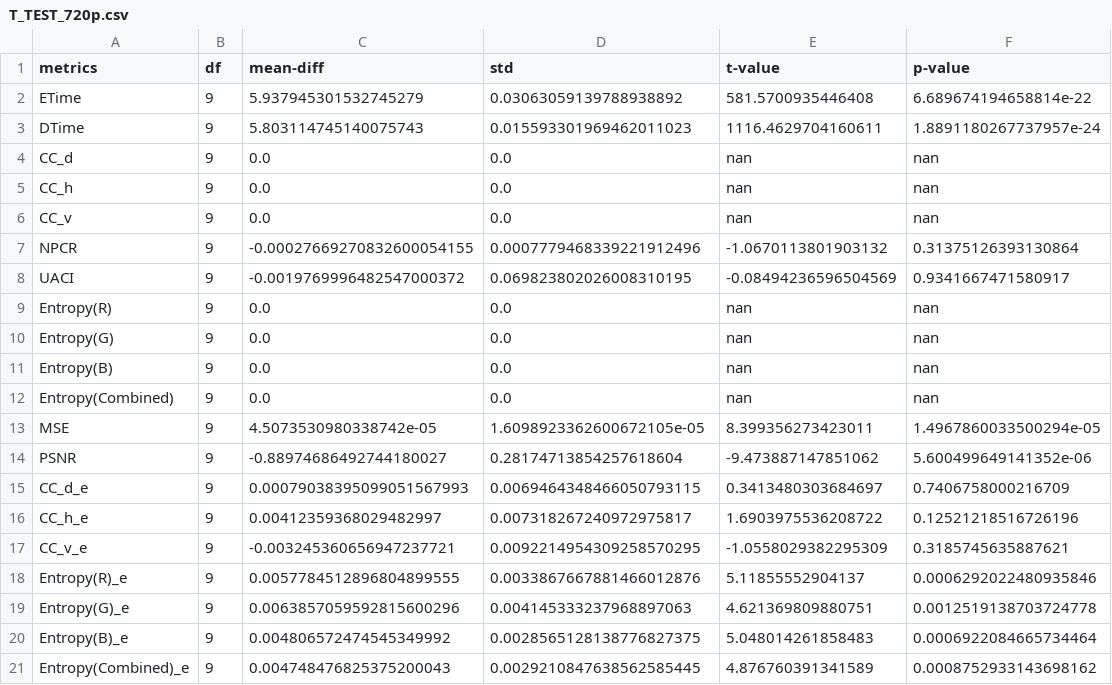
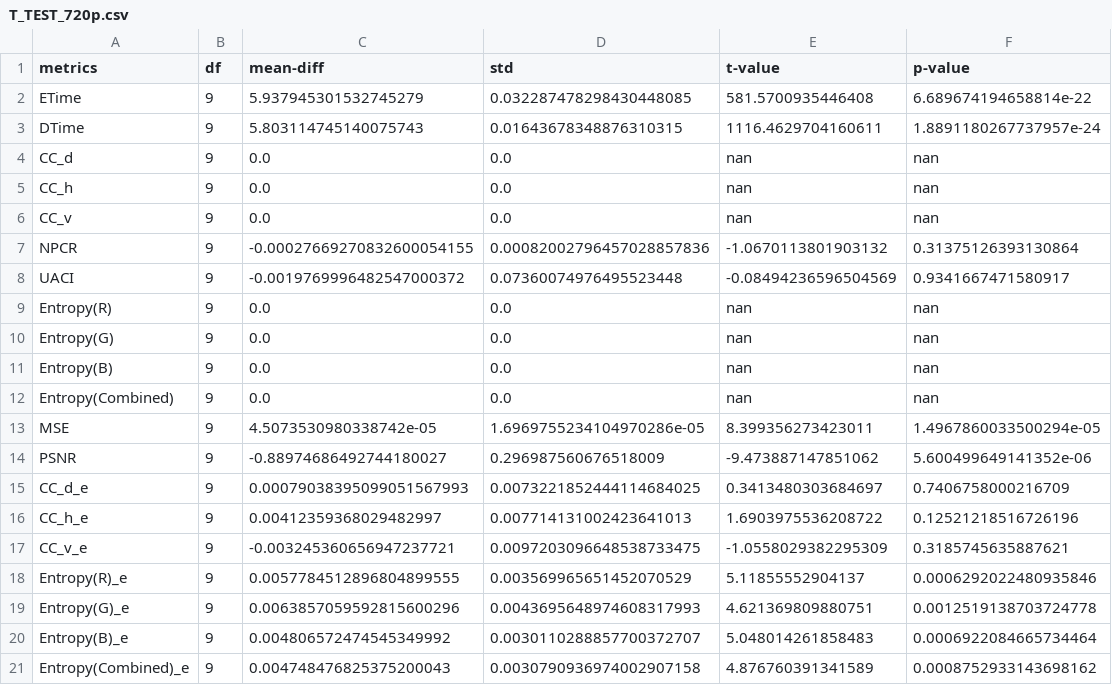
Before and after one commit to renchan16/Medicrypt-App, a CSV file: stats/T_TEST_720p.csv, drawn as a sheet.

```diff
--- a/stats/T_TEST_720p.csv
+++ b/stats/T_TEST_720p.csv
@@ -1,4 +1,4 @@
 metrics,df,mean-diff,std,t-value,p-value
-ETime,9,5.937945301532745279,0.03063059139788938892,581.5700935446408,6.689674194658814e-22
-DTime,9,5.803114745140075743,0.015593301969462011023,1116.4629704160611,1.8891180267737957e-24
+ETime,9,5.937945301532745279,0.032287478298430448085,581.5700935446408,6.689674194658814e-22
+DTime,9,5.803114745140075743,0.01643678348876310315,1116.4629704160611,1.8891180267737957e-24
 CC_d,9,0.0,0.0,nan,nan
@@ -6,4 +6,4 @@ CC_h,9,0.0,0.0,nan,nan
 CC_v,9,0.0,0.0,nan,nan
-NPCR,9,-0.00027669270832600054155,0.0007779468339221912496,-1.0670113801903132,0.31375126393130864
-UACI,9,-0.0019769996482547000372,0.069823802026008310195,-0.08494236596504569,0.9341667471580917
+NPCR,9,-0.00027669270832600054155,0.00082002796457028857836,-1.0670113801903132,0.31375126393130864
+UACI,9,-0.0019769996482547000372,0.07360074976495523448,-0.08494236596504569,0.9341667471580917
 Entropy(R),9,0.0,0.0,nan,nan
@@ -12,10 +12,10 @@ Entropy(B),9,0.0,0.0,nan,nan
 Entropy(Combined),9,0.0,0.0,nan,nan
-MSE,9,4.5073530980338742e-05,1.6098923362600672105e-05,8.399356273423011,1.4967860033500294e-05
-PSNR,9,-0.88974686492744180027,0.28174713854257618604,-9.473887147851062,5.600499649141352e-06
-CC_d_e,9,0.00079038395099051567993,0.0069464348466050793115,0.3413480303684697,0.7406758000216709
-CC_h_e,9,0.00412359368029482997,0.007318267240972975817,1.6903975536208722,0.12521218516726196
-CC_v_e,9,-0.003245360656947237721,0.0092214954309258570295,-1.0558029382295309,0.3185745635887621
-Entropy(R)_e,9,0.0057784512896804899555,0.0033867667881466012876,5.11855552904137,0.0006292022480935846
-Entropy(G)_e,9,0.0063857059592815600296,0.004145333237968897063,4.621369809880751,0.0012519138703724778
-Entropy(B)_e,9,0.004806572474545349992,0.0028565128138776827375,5.048014261858483,0.0006922084665734464
-Entropy(Combined)_e,9,0.004748476825375200043,0.0029210847638562585445,4.876760391341589,0.0008752933143698162
+MSE,9,4.5073530980338742e-05,1.6969755234104970286e-05,8.399356273423011,1.4967860033500294e-05
+PSNR,9,-0.88974686492744180027,0.296987560676518009,-9.473887147851062,5.600499649141352e-06
+CC_d_e,9,0.00079038395099051567993,0.0073221852444114684025,0.3413480303684697,0.7406758000216709
+CC_h_e,9,0.00412359368029482997,0.007714131002423641013,1.6903975536208722,0.12521218516726196
+CC_v_e,9,-0.003245360656947237721,0.0097203096648538733475,-1.0558029382295309,0.3185745635887621
+Entropy(R)_e,9,0.0057784512896804899555,0.003569965651452070529,5.11855552904137,0.0006292022480935846
+Entropy(G)_e,9,0.0063857059592815600296,0.0043695648974608317993,4.621369809880751,0.0012519138703724778
+Entropy(B)_e,9,0.004806572474545349992,0.0030110288857700372707,5.048014261858483,0.0006922084665734464
+Entropy(Combined)_e,9,0.004748476825375200043,0.0030790936974002907158,4.876760391341589,0.0008752933143698162
```
Also changed, not shown: stats/T_TEST_1080p.csv, stats/T_TEST_240p.csv, 3 other files.
